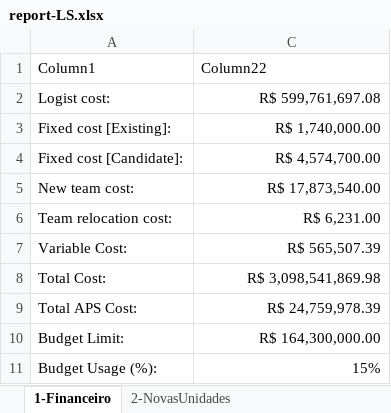
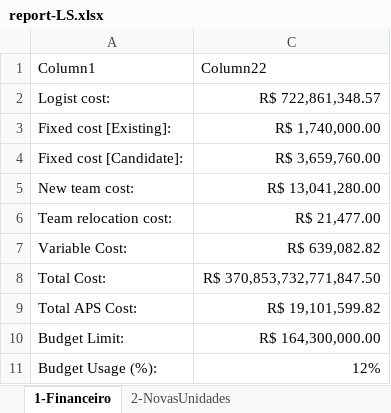
Before and after one commit to joaoflavioufmg/aps, an Excel workbook: report-LS.xlsx, sheet 1-Financeiro, drawn as a sheet; values as stored, in another font and other column widths than the file's, no borders; table styles not drawn; the diff names each change by its address in the sheet, - before the commit and + after, or states it on an @@ line.

```diff
--- a/report-LS.xlsx (sheet 1-Financeiro)
+++ b/report-LS.xlsx (sheet 1-Financeiro)
-C2: R$ 599,761,697.08
+C2: R$ 722,861,348.57
-C4: R$ 4,574,700.00
+C4: R$ 3,659,760.00
-C5: R$ 17,873,540.00
+C5: R$ 13,041,280.00
-C6: R$ 6,231.00
+C6: R$ 21,477.00
-C7: R$ 565,507.39
+C7: R$ 639,082.82
-C8: R$ 3,098,541,869.98
+C8: R$ 370,853,732,771,847.50
-C9: R$ 24,759,978.39
+C9: R$ 19,101,599.82
-C11: 15%
+C11: 12%
```
Also changed, not shown: sheet 12-Fluxo_RegCensitaria, sheet 13-Fluxo_PHC, sheet 9-Balanceamento_PHC, sheet 14-Fluxo_SHC, sheet 15-Fluxo_THC, sheet 16-Uso_PHC, 9 more sheets, hidden cells, 19 other files.
